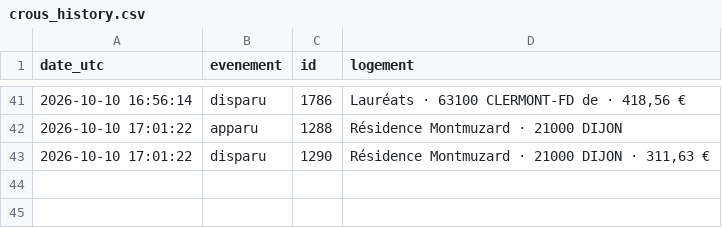
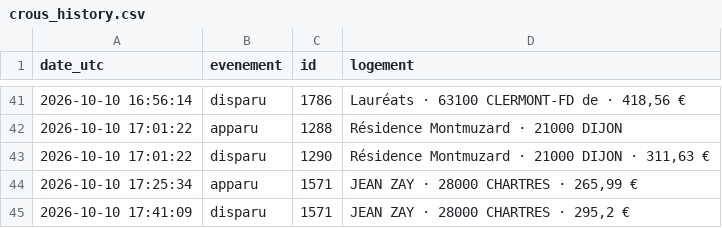
Before and after one commit to omaraitlhouss/crous-watcher, a CSV file: crous_history.csv, drawn as a sheet; only a part is shown, gaps mark what is left out.

Commit message:
Historique CROUS 2026-10-10 18:09

```diff
--- a/crous_history.csv
+++ b/crous_history.csv
@@ -43 +43,3 @@ date_utc,evenement,id,logement
 2026-10-10 17:01:22,disparu,1290,"Résidence Montmuzard · 21000 DIJON · 311,63 €"
+2026-10-10 17:25:34,apparu,1571,"JEAN ZAY · 28000 CHARTRES · 265,99 €"
+2026-10-10 17:41:09,disparu,1571,"JEAN ZAY · 28000 CHARTRES · 295,2 €"
```
